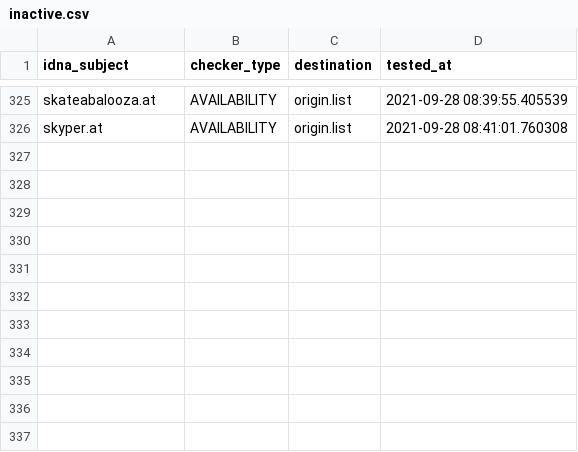
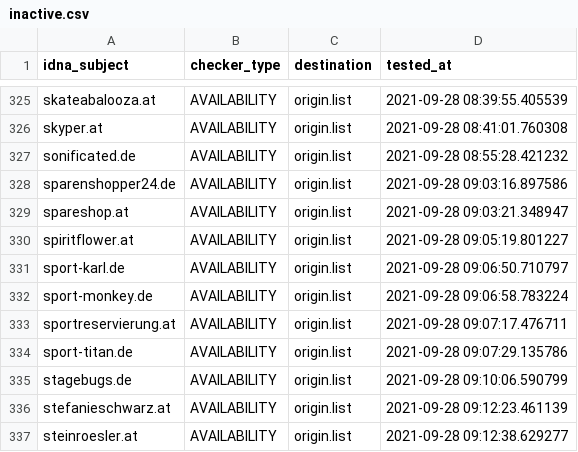
Before and after one commit to dead-hosts/Zelo72s_rpi.pihole.blocklists.fake, a CSV file: .pyfunceble/inactive.csv, drawn as a sheet; only a part is shown, gaps mark what is left out.

```diff
--- a/.pyfunceble/inactive.csv
+++ b/.pyfunceble/inactive.csv
@@ -326 +326,12 @@ skateabalooza.at,AVAILABILITY,origin.list,2021-09-28 08:39:55.405539
 skyper.at,AVAILABILITY,origin.list,2021-09-28 08:41:01.760308
+sonificated.de,AVAILABILITY,origin.list,2021-09-28 08:55:28.421232
+sparenshopper24.de,AVAILABILITY,origin.list,2021-09-28 09:03:16.897586
+spareshop.at,AVAILABILITY,origin.list,2021-09-28 09:03:21.348947
+spiritflower.at,AVAILABILITY,origin.list,2021-09-28 09:05:19.801227
+sport-karl.de,AVAILABILITY,origin.list,2021-09-28 09:06:50.710797
+sport-monkey.de,AVAILABILITY,origin.list,2021-09-28 09:06:58.783224
+sportreservierung.at,AVAILABILITY,origin.list,2021-09-28 09:07:17.476711
+sport-titan.de,AVAILABILITY,origin.list,2021-09-28 09:07:29.135786
+stagebugs.de,AVAILABILITY,origin.list,2021-09-28 09:10:06.590799
+stefanieschwarz.at,AVAILABILITY,origin.list,2021-09-28 09:12:23.461139
+steinroesler.at,AVAILABILITY,origin.list,2021-09-28 09:12:38.629277
```
Also changed, not shown: 12 other files.
